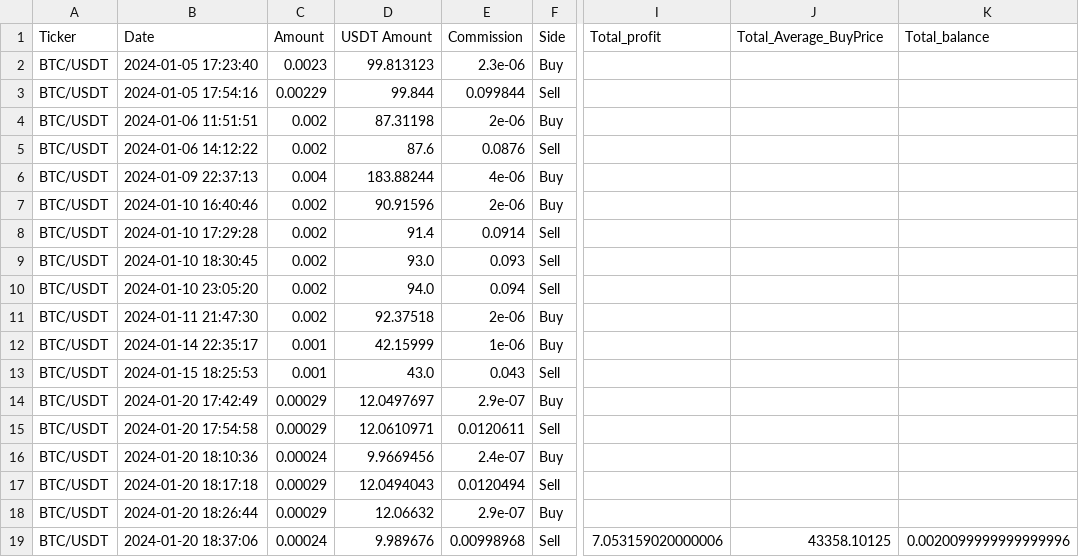
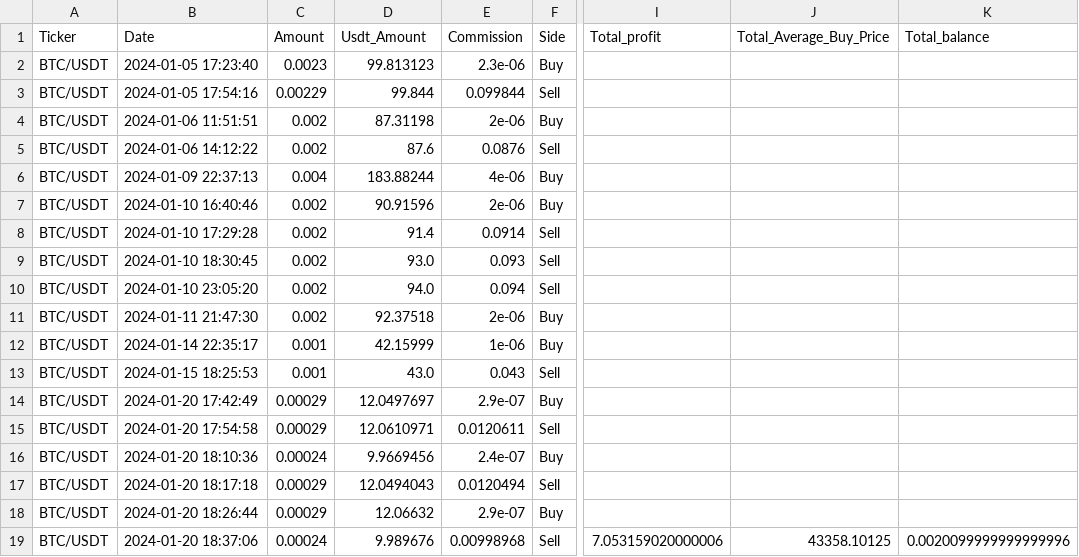
Before and after one commit to Sonnik9/S_MARKET_ASIS, a CSV file: BTCUSDT_tradesBook.csv, drawn as a sheet; only a part is shown, gaps mark what is left out; the diff names each change by its address in the sheet, - before the commit and + after, or states it on an @@ line.

Commit message:
book in process3

```diff
--- a/BTCUSDT_tradesBook.csv
+++ b/BTCUSDT_tradesBook.csv
-D1: USDT Amount
+D1: Usdt_Amount
-J1: Total_Average_BuyPrice
+J1: Total_Average_Buy_Price
```
Also changed, not shown: 3 other files.
